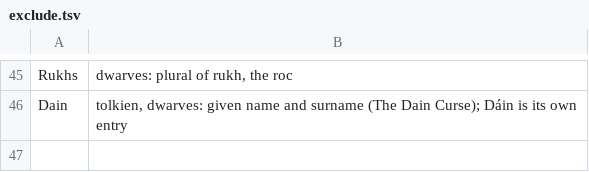
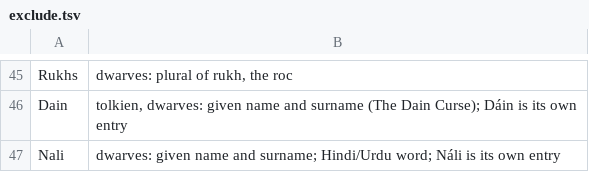
Before and after one commit to brendanlong/optimized-kokoro, a TSV file: tools/names/exclude.tsv, drawn as a sheet; only a part is shown, gaps mark what is left out; the diff names each change by its address in the sheet, - before the commit and + after, or states it on an @@ line.

```diff
--- a/tools/names/exclude.tsv
+++ b/tools/names/exclude.tsv
+row 47: Nali | dwarves: given name and surname; Hindi/Urdu word; Náli is its own entry
```
Also changed, not shown: 3 other files.
